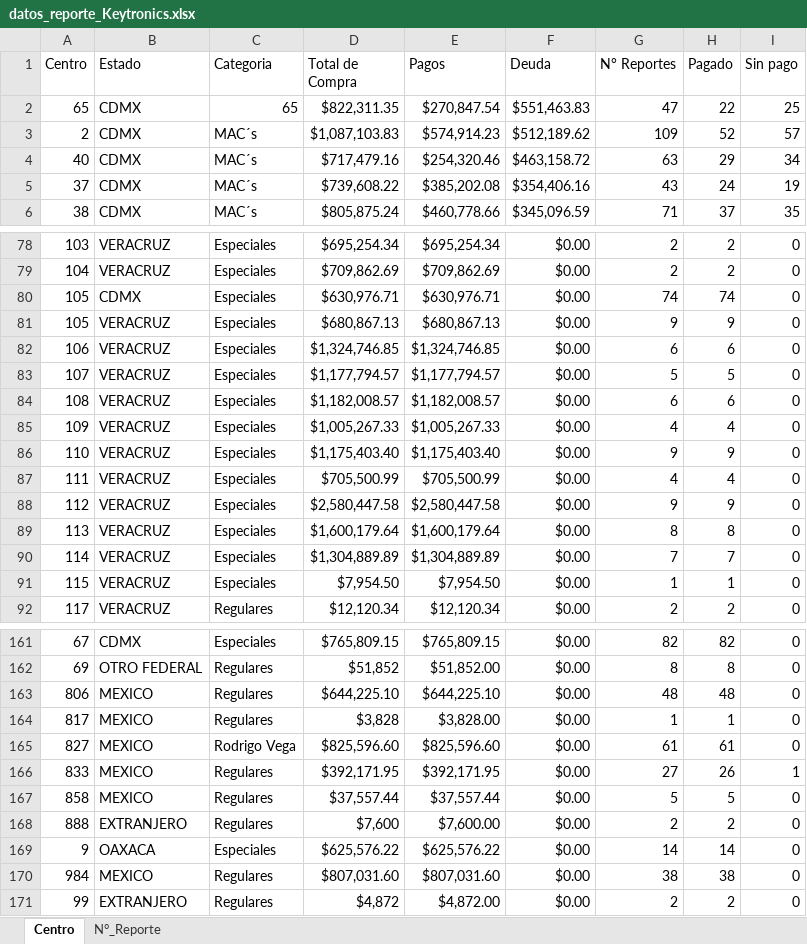
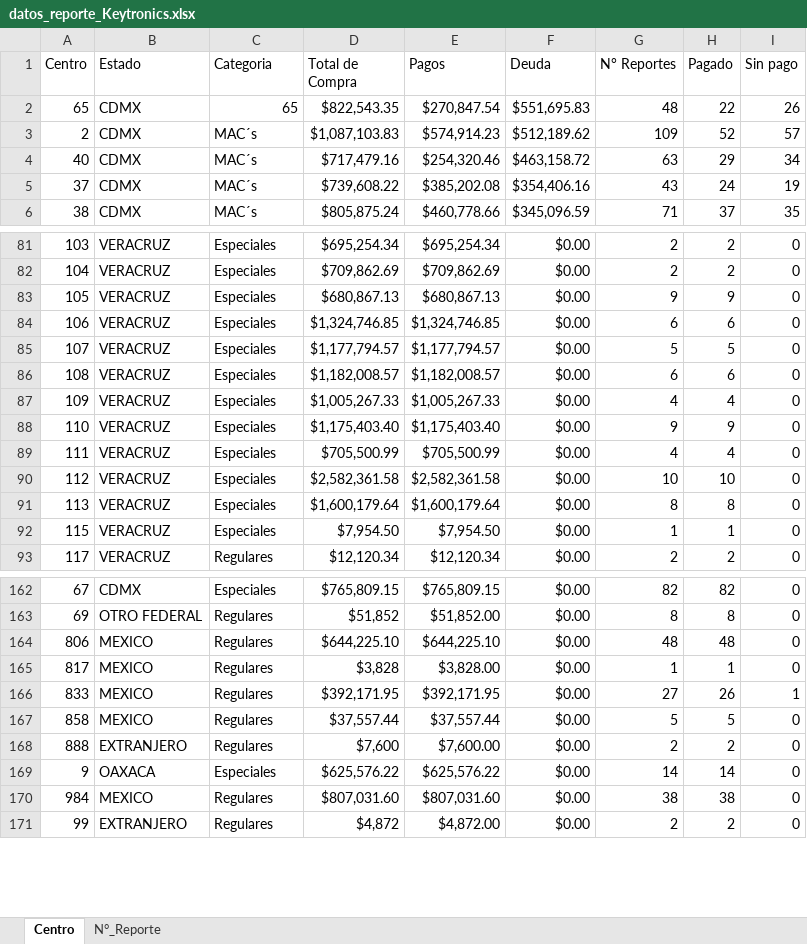
Before and after one commit to josels980410-jpg/keytronics-dashboard, an Excel workbook: datos_reporte_Keytronics.xlsx, sheet Centro, drawn as a sheet; only a part is shown, gaps mark what is left out; values as stored, in another font and other column widths than the file's, no borders; removed rows and columns are numbered as before the commit, all else as after; the diff covers the shown part only; the diff names each change by its address in the sheet, - before the commit and + after, or states it on an @@ line.

```diff
--- a/datos_reporte_Keytronics.xlsx (sheet Centro)
+++ b/datos_reporte_Keytronics.xlsx (sheet Centro)
-D2 (Total de Compra): $822,311.35
+D2 (Total de Compra): $822,543.35
-F2 (Deuda): $551,463.83
+F2 (Deuda): $551,695.83
-G2 (N° Reportes): 47
+G2 (N° Reportes): 48
-I2 (Sin pago): 25
+I2 (Sin pago): 26
-row 80: 105 | CDMX | Especiales | $630,976.71 | $630,976.71 | $0.00 | 74 | 74 | 0
-D90 (Total de Compra): $2,580,447.58
+D90 (Total de Compra): $2,582,361.58
-E90 (Pagos): $2,580,447.58
+E90 (Pagos): $2,582,361.58
-G90 (N° Reportes): 9
+G90 (N° Reportes): 10
-H90 (Pagado): 9
+H90 (Pagado): 10
-row 90: 114 | VERACRUZ | Especiales | $1,304,889.89 | $1,304,889.89 | $0.00 | 7 | 7 | 0
-row 165: 827 | MEXICO | Rodrigo Vega | $825,596.60 | $825,596.60 | $0.00 | 61 | 61 | 0
```
Also changed, not shown: 6 added rows and 3 removed rows elsewhere in this sheet, sheet N°_Reporte, 4 other files.
